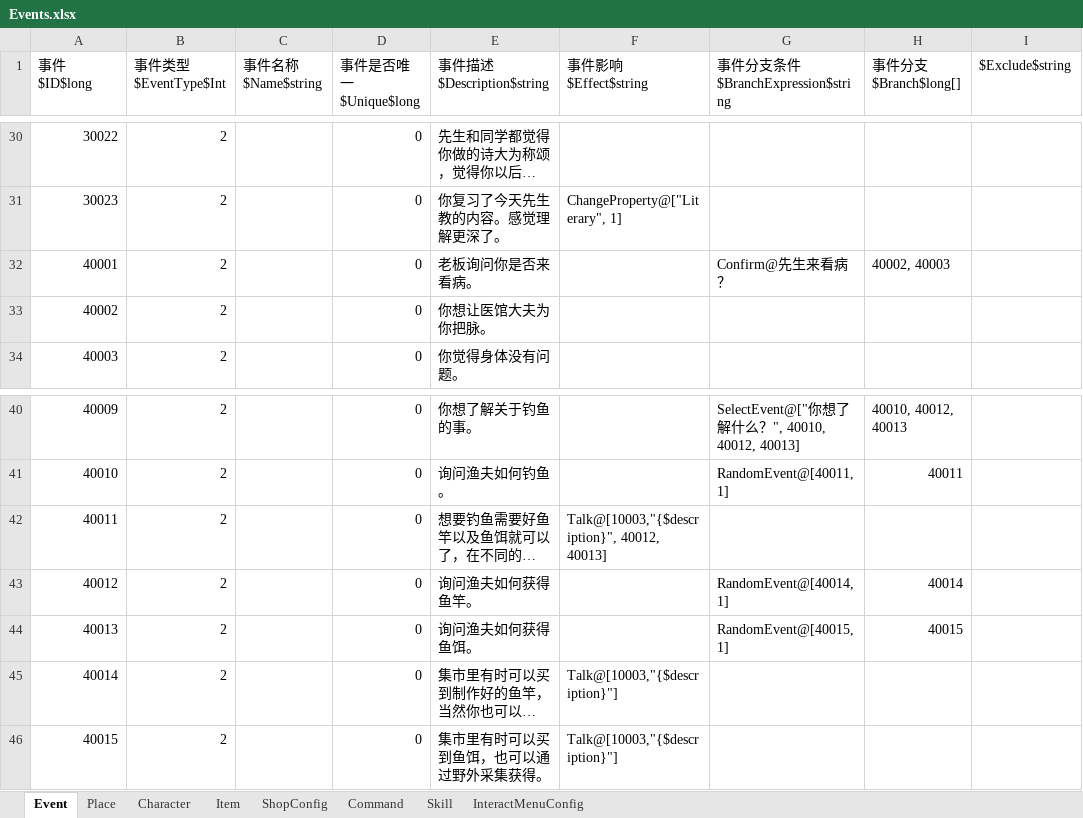
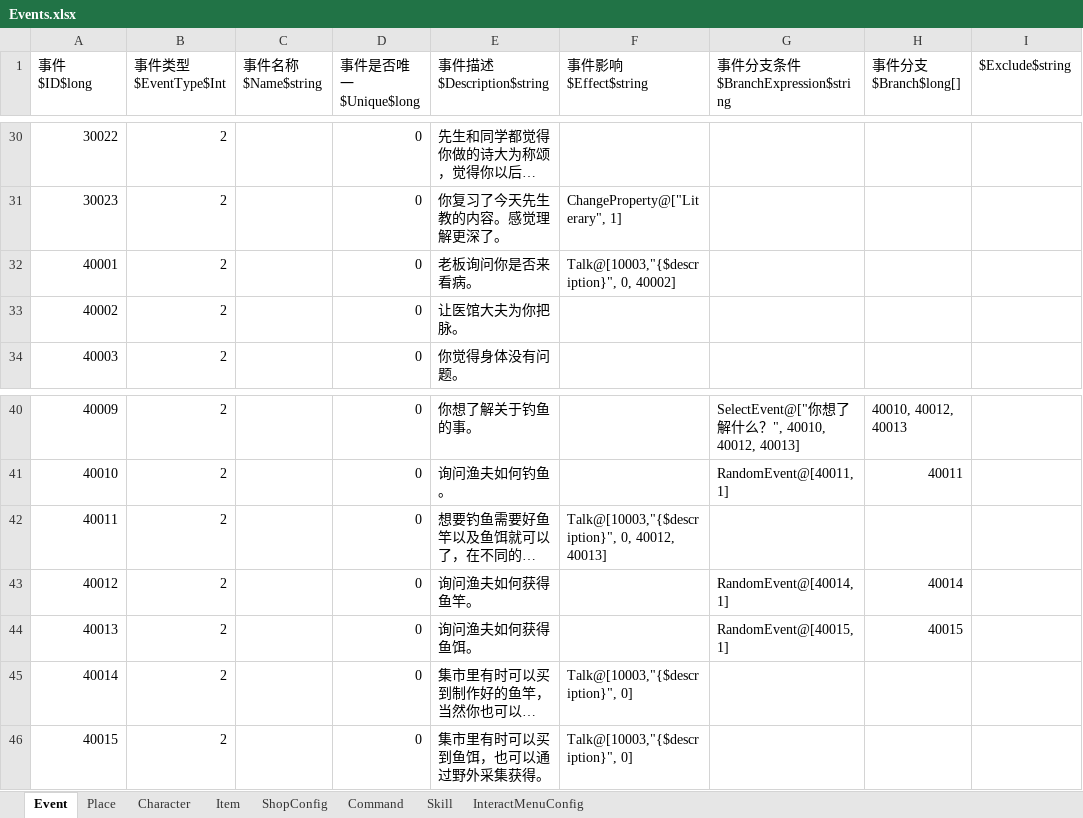
Before and after one commit to Z2Y/life-box, an Excel workbook: Excels/Events.xlsx, sheet Event, drawn as a sheet; only a part is shown, gaps mark what is left out; long unchanged cells end in …; values as stored, in another font and other column widths than the file's, no borders; the diff names each change by its address in the sheet, - before the commit and + after, or states it on an @@ line.

```diff
--- a/Excels/Events.xlsx (sheet Event)
+++ b/Excels/Events.xlsx (sheet Event)
-F32 (事件影响$Effect$string): (empty)
+F32 (事件影响$Effect$string): Talk@[10003,"{$description}", 0, 40002]
-G32 (事件分支条件$BranchExpression$string): Confirm@先生来看病？
+G32 (事件分支条件$BranchExpression$string): (empty)
-H32 (事件分支$Branch$long[]): 40002, 40003
+H32 (事件分支$Branch$long[]): (empty)
-E33 (事件描述$Description$string): 你想让医馆大夫为你把脉。
+E33 (事件描述$Description$string): 让医馆大夫为你把脉。
-F42 (事件影响$Effect$string): Talk@[10003,"{$description}", 40012, 40013]
+F42 (事件影响$Effect$string): Talk@[10003,"{$description}", 0, 40012, 40013]
-F45:F46 (事件影响$Effect$string): Talk@[10003,"{$description}"]
+F45:F46 (事件影响$Effect$string): Talk@[10003,"{$description}", 0]
```
Also changed, not shown: sheet ShopConfig, Excels/EventEmitter.xlsx, 27 other files.
